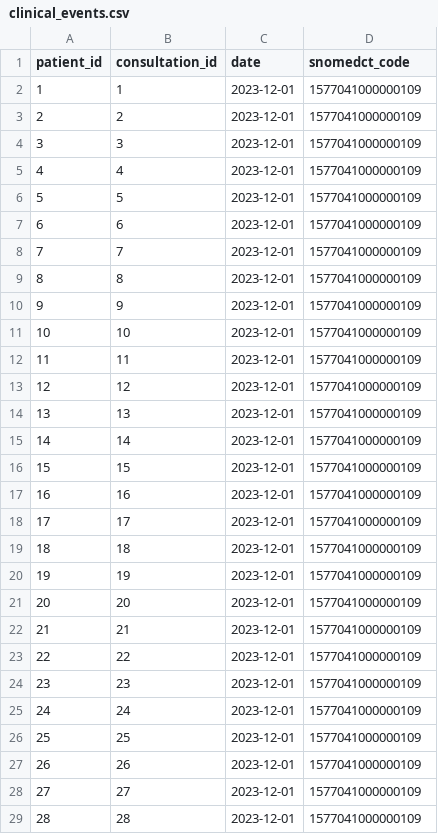
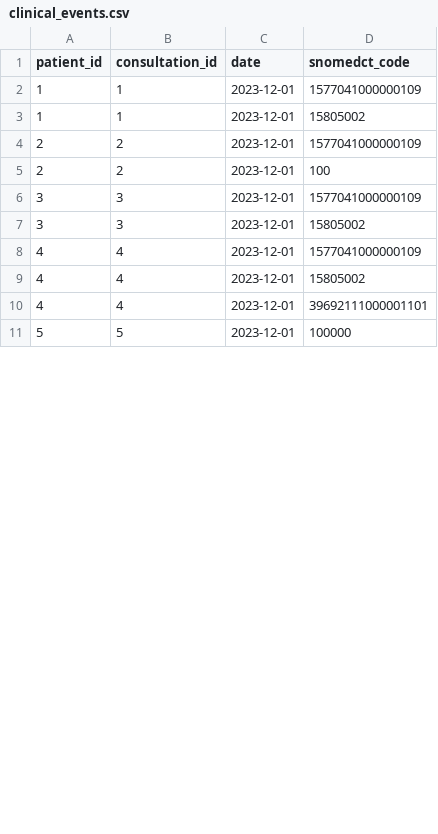
Before and after one commit to opensafely/pharmacy-first, a CSV file: dummy_tables/clinical_events.csv, drawn as a sheet; only a part is shown; the diff covers the shown part only.

Commit message:
Add dummy data

```diff
--- a/dummy_tables/clinical_events.csv
+++ b/dummy_tables/clinical_events.csv
@@ -2,28 +2,10 @@ patient_id,consultation_id,date,snomedct_code
 1,1,2023-12-01,1577041000000109
+1,1,2023-12-01,15805002
 2,2,2023-12-01,1577041000000109
+2,2,2023-12-01,100
 3,3,2023-12-01,1577041000000109
+3,3,2023-12-01,15805002
 4,4,2023-12-01,1577041000000109
-5,5,2023-12-01,1577041000000109
-6,6,2023-12-01,1577041000000109
-7,7,2023-12-01,1577041000000109
-8,8,2023-12-01,1577041000000109
-9,9,2023-12-01,1577041000000109
-10,10,2023-12-01,1577041000000109
-11,11,2023-12-01,1577041000000109
-12,12,2023-12-01,1577041000000109
-13,13,2023-12-01,1577041000000109
-14,14,2023-12-01,1577041000000109
-15,15,2023-12-01,1577041000000109
-16,16,2023-12-01,1577041000000109
-17,17,2023-12-01,1577041000000109
-18,18,2023-12-01,1577041000000109
-19,19,2023-12-01,1577041000000109
-20,20,2023-12-01,1577041000000109
-21,21,2023-12-01,1577041000000109
-22,22,2023-12-01,1577041000000109
-23,23,2023-12-01,1577041000000109
-24,24,2023-12-01,1577041000000109
-25,25,2023-12-01,1577041000000109
-26,26,2023-12-01,1577041000000109
-27,27,2023-12-01,1577041000000109
-28,28,2023-12-01,1577041000000109
+4,4,2023-12-01,15805002
+4,4,2023-12-01,39692111000001101
+5,5,2023-12-01,100000
```
Also changed, not shown: 1 added row and 4 removed rows elsewhere in this file.
